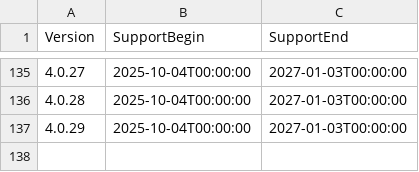
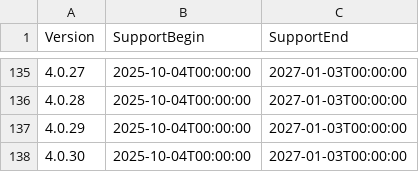
Before and after one commit to anionDev/ScriptCollection, a CSV file: Other/Resources/Support/InformationAboutSupportedVersions.csv, drawn as a sheet; only a part is shown, gaps mark what is left out.

```diff
--- a/Other/Resources/Support/InformationAboutSupportedVersions.csv
+++ b/Other/Resources/Support/InformationAboutSupportedVersions.csv
@@ -137 +137,2 @@ Version;SupportBegin;SupportEnd
 4.0.29;2025-10-04T00:00:00;2027-01-03T00:00:00
+4.0.30;2025-10-04T00:00:00;2027-01-03T00:00:00
```
Also changed, not shown: 8 other files.
